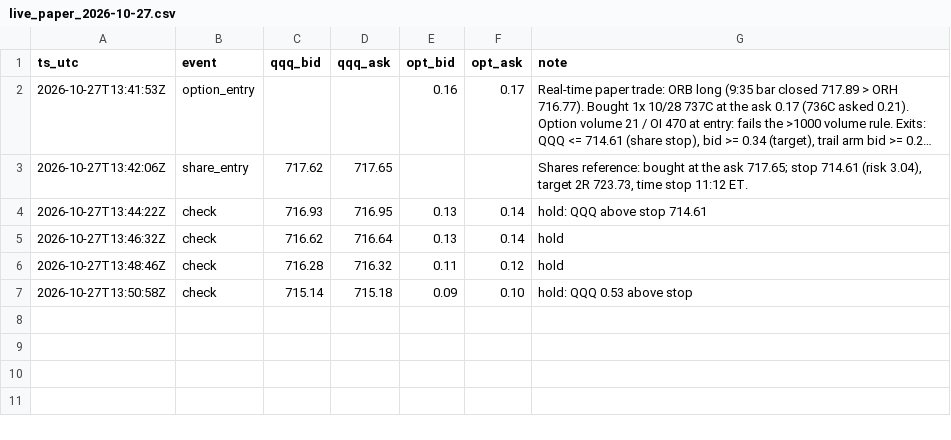
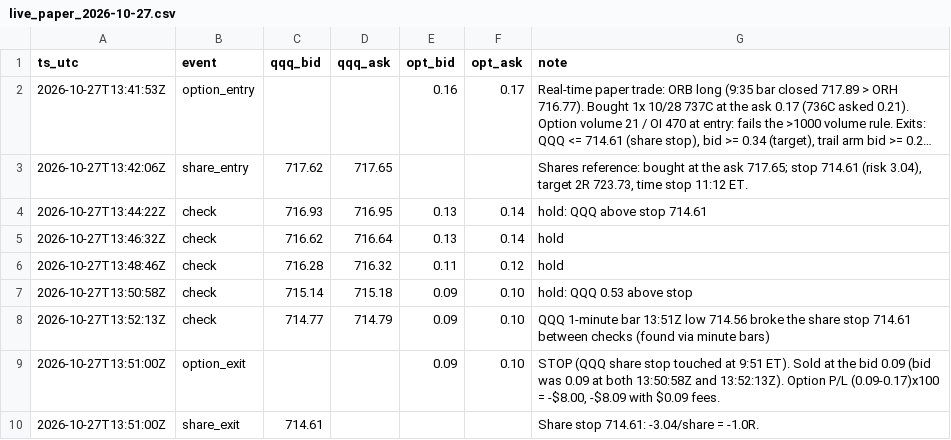
Before and after one commit to DeadSeagul/Robinhood, a CSV file: research/live_paper_2026-10-27.csv, drawn as a sheet; long unchanged cells end in …; the diff names each change by its address in the sheet, - before the commit and + after, or states it on an @@ line.

```diff
--- a/research/live_paper_2026-10-27.csv
+++ b/research/live_paper_2026-10-27.csv
+row 8: 2026-10-27T13:52:13Z | check | 714.77 | 714.79 | 0.09 | 0.10 | QQQ 1-minute bar 13:51Z low 714.56 broke the share stop 714.61 between checks (found via minute bars)
+row 9: 2026-10-27T13:51:00Z | option_exit |  |  | 0.09 | 0.10 | STOP (QQQ share stop touched at 9:51 ET). Sold at the bid 0.09 (bid was 0.09 at both 13:50:58Z and 13:52:13Z). Option P/L (0.09-0.17)x100 = -$8.00, -$8.09 with $0.09 fees.
+row 10: 2026-10-27T13:51:00Z | share_exit | 714.61 |  |  |  | Share stop 714.61: -3.04/share = -1.0R.
```
